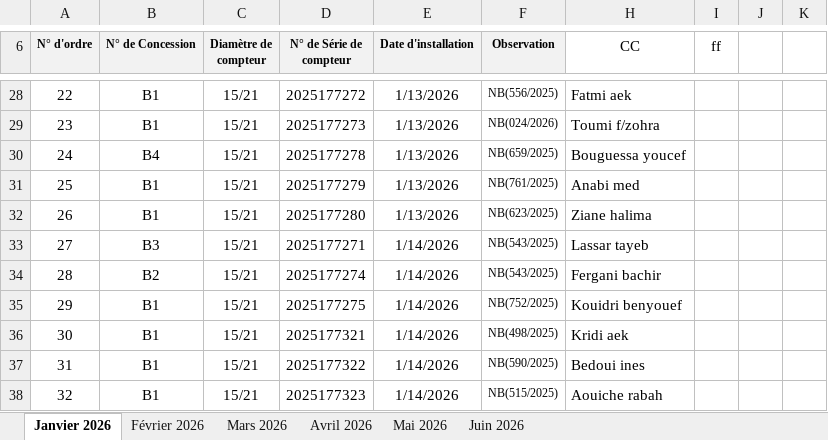
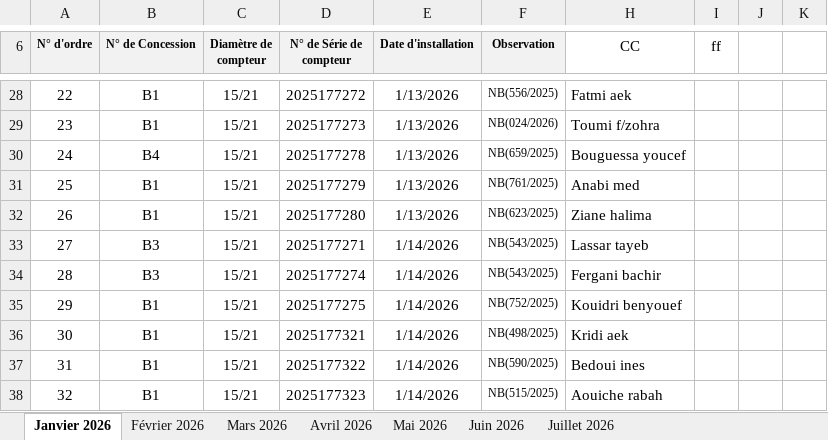
Before and after one commit to Lounnaci-gi/pose_compteur, an Excel workbook: Gestion Stock 2026/Gestion de Stock Berrouaghia/Suivie pose Compteur 2026.xlsx, sheet Janvier 2026, drawn as a sheet; only a part is shown, gaps mark what is left out; values as stored, in another font and other column widths than the file's, no borders; charts and pictures not drawn; the diff names each change by its address in the sheet, - before the commit and + after, or states it on an @@ line.

```diff
--- a/Gestion Stock 2026/Gestion de Stock Berrouaghia/Suivie pose Compteur 2026.xlsx (sheet Janvier 2026)
+++ b/Gestion Stock 2026/Gestion de Stock Berrouaghia/Suivie pose Compteur 2026.xlsx (sheet Janvier 2026)
+sheet tab: Juillet 2026
-B34 (N° de Concession): B2
+B34 (N° de Concession): B3
```
Also changed, not shown: sheet Juin 2026, sheet Mai 2026, sheet Mars 2026, charts or pictures, Gestion Stock 2026/Gestion de Stock Berrouaghia/Fiche de Stock 2026.xlsx, Gestion Stock 2026/Gestion de Stock Ouled Dheid/Fiche de Stock Ouled Dheid 2026.xlsx, 11 other files.
